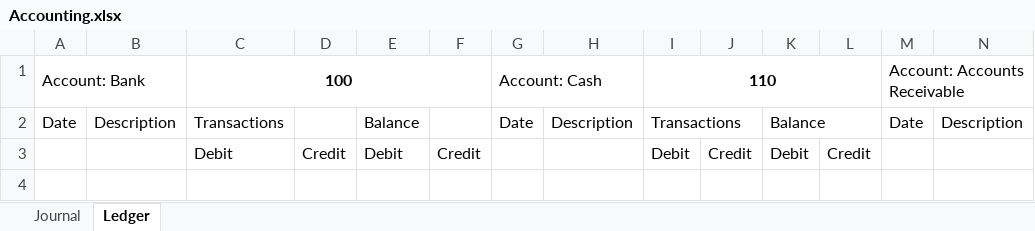
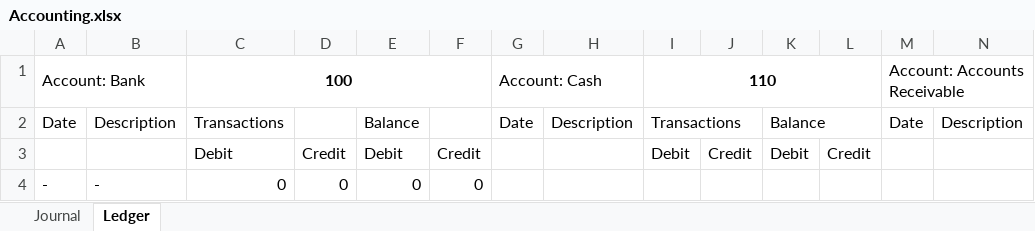
Before and after one commit to Mustafif/Accounting, an Excel workbook: Accounting.xlsx, sheet Ledger, drawn as a sheet; only a part is shown; values as stored, in another font and other column widths than the file's, no borders; rows hold the shown columns only; the diff names each change by its address in the sheet, - before the commit and + after, or states it on an @@ line.

Commit message:
Started work on Ledger entry with Bank, issues with max_row

```diff
--- a/Accounting.xlsx (sheet Ledger)
+++ b/Accounting.xlsx (sheet Ledger)
+row 4: - | - | 0 | 0 | 0 | 0
```
Also changed, not shown: sheet Journal, 3 other files.
